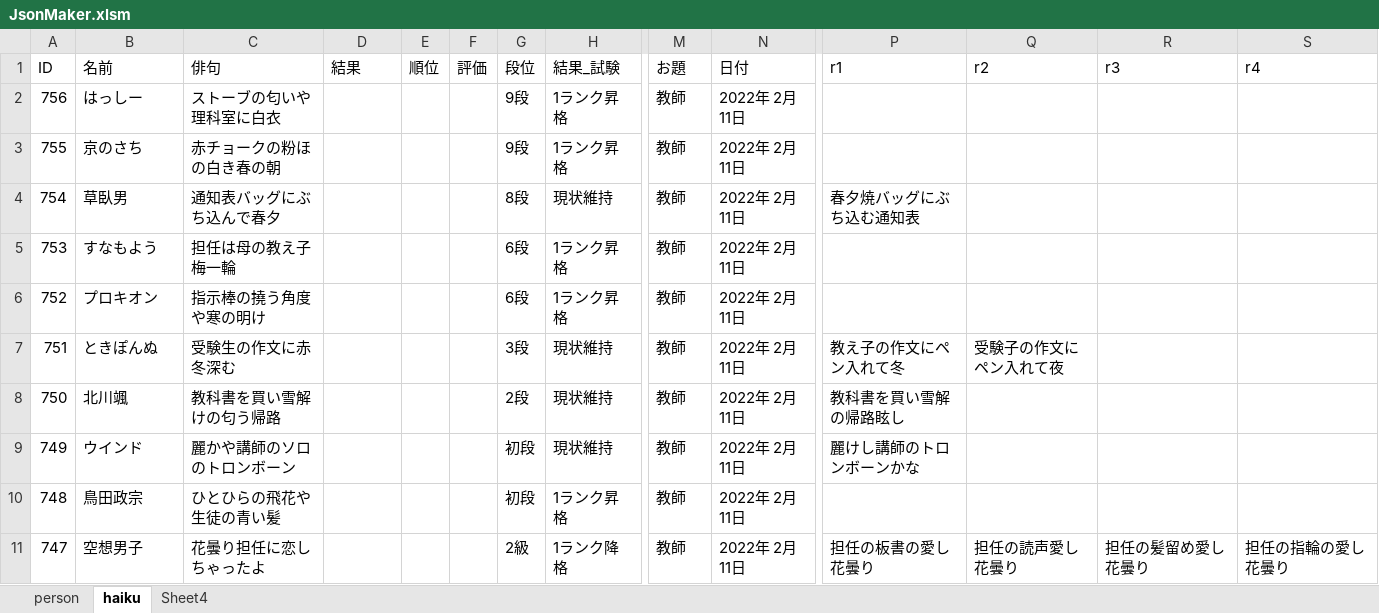
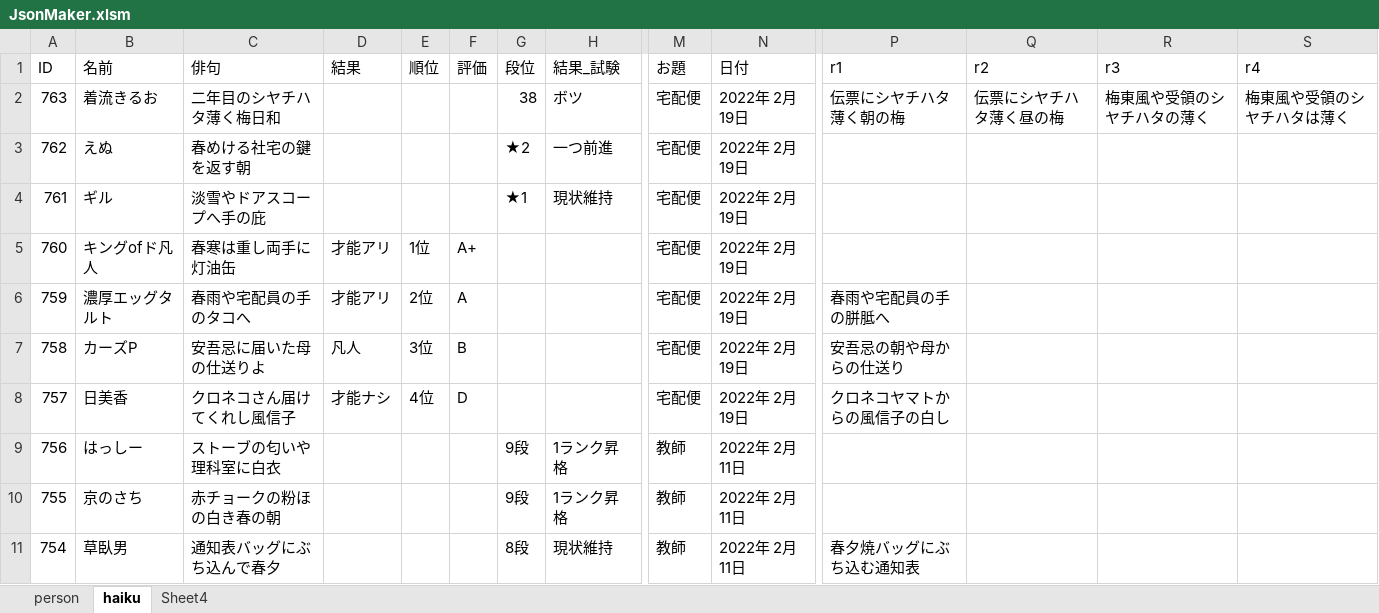
Before and after one commit to ghilgithub/prbt_rengo, an Excel workbook: JsonMaker.xlsm, sheet haiku, drawn as a sheet; only a part is shown, gaps mark what is left out; the shorter side is filled out with more unchanged rows; values as stored, in another font and other column widths than the file's, no borders; charts and pictures not drawn; rows hold the shown columns only; the diff names each change by its address in the sheet, - before the commit and + after, or states it on an @@ line.

```diff
--- a/JsonMaker.xlsm (sheet haiku)
+++ b/JsonMaker.xlsm (sheet haiku)
+row 2: 763 | 着流きるお | 二年目のシヤチハタ薄く梅日和 |  |  |  | 38 | ボツ | 宅配便 | 2022年 2月19日 | 伝票にシヤチハタ薄く朝の梅 | 伝票にシヤチハタ薄く昼の梅 | 梅東風や受領のシヤチハタの薄く | 梅東風や受領のシヤチハタは薄く
+row 3: 762 | えぬ | 春めける社宅の鍵を返す朝 |  |  |  | ★2 | 一つ前進 | 宅配便 | 2022年 2月19日
+row 4: 761 | ギル | 淡雪やドアスコープへ手の庇 |  |  |  | ★1 | 現状維持 | 宅配便 | 2022年 2月19日
+row 5: 760 | キングofド凡人 | 春寒は重し両手に灯油缶 | 才能アリ | 1位 | A+ |  |  | 宅配便 | 2022年 2月19日
+row 6: 759 | 濃厚エッグタルト | 春雨や宅配員の手のタコへ | 才能アリ | 2位 | A |  |  | 宅配便 | 2022年 2月19日 | 春雨や宅配員の手の胼胝へ
+row 7: 758 | カーズP | 安吾忌に届いた母の仕送りよ | 凡人 | 3位 | B |  |  | 宅配便 | 2022年 2月19日 | 安吾忌の朝や母からの仕送り
+row 8: 757 | 日美香 | クロネコさん届けてくれし風信子 | 才能ナシ | 4位 | D |  |  | 宅配便 | 2022年 2月19日 | クロネコヤマトからの風信子の白し
```
Also changed, not shown: sheet person, charts or pictures, 4 other files.
